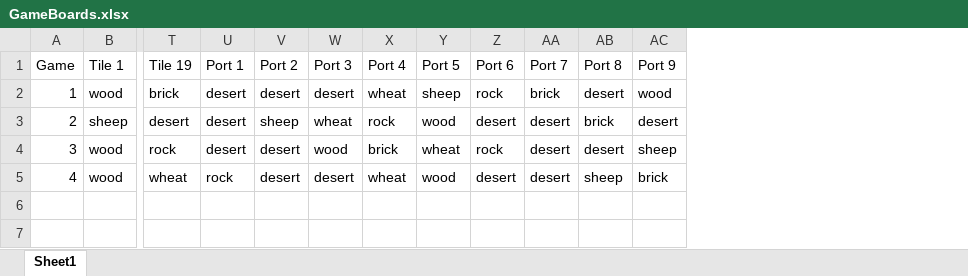
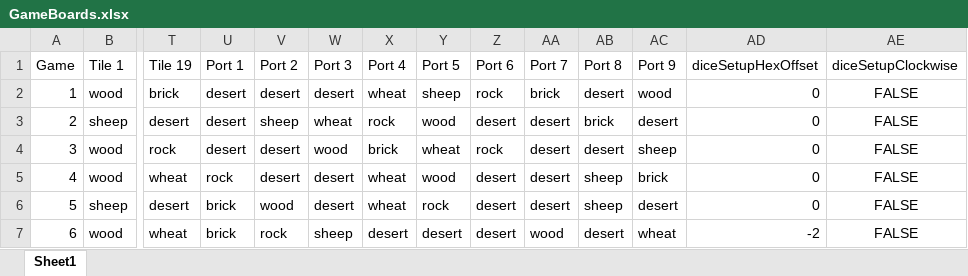
Before and after one commit to kennethshsu/Colonizer, an Excel workbook: GameBoards.xlsx, sheet Sheet1, drawn as a sheet; only a part is shown, gaps mark what is left out; values as stored, in another font and other column widths than the file's, no borders; rows hold the shown columns only; the diff names each change by its address in the sheet, - before the commit and + after, or states it on an @@ line.

Commit message:
dice assignment direction done, but offset is not

```diff
--- a/GameBoards.xlsx (sheet Sheet1)
+++ b/GameBoards.xlsx (sheet Sheet1)
+column AD (diceSetupHexOffset), rows 2-5: all 0
+column AE (diceSetupClockwise), rows 2-5: all FALSE
+row 6: 5 | sheep | desert | brick | wood | desert | wheat | rock | desert | desert | sheep | desert | 0 | FALSE
+row 7: 6 | wood | wheat | brick | rock | sheep | desert | desert | desert | wood | desert | wheat | -2 | FALSE
```
Also changed, not shown: 8 other files.
